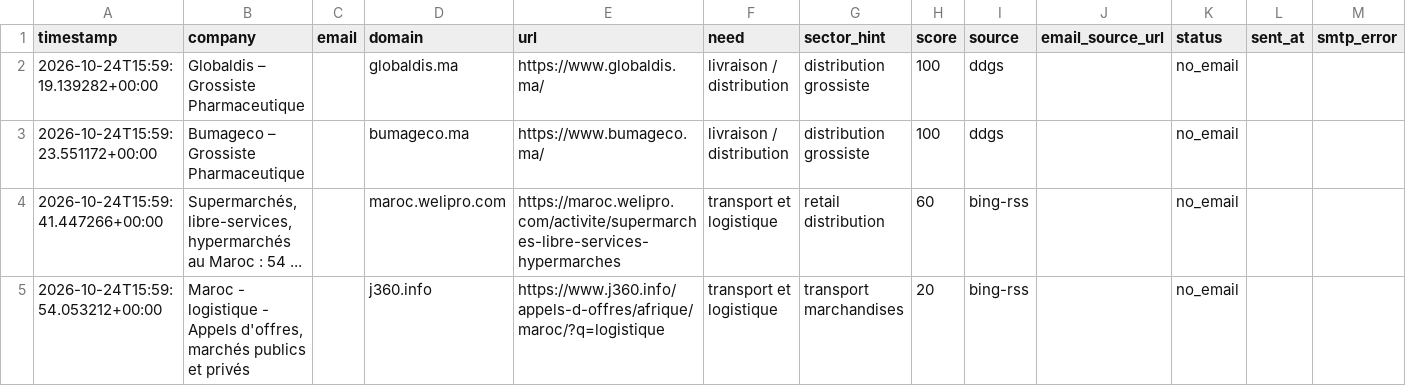
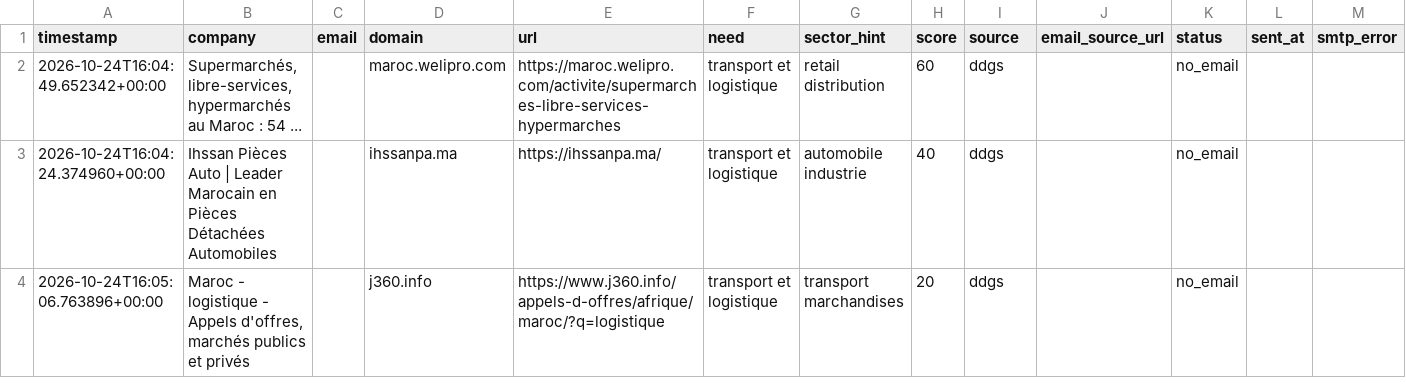
Before and after one commit to OMAR3689/OMAR3689, a CSV file: transport-lead-agent/data/leads.csv, drawn as a sheet.

```diff
--- a/transport-lead-agent/data/leads.csv
+++ b/transport-lead-agent/data/leads.csv
@@ -1,5 +1,4 @@
 timestamp,company,email,domain,url,need,sector_hint,score,source,email_source_url,status,sent_at,smtp_error
-2026-10-24T15:59:19.139282+00:00,Globaldis – Grossiste Pharmaceutique,,globaldis.ma,https://www.globaldis.ma/,livraison / distribution,distribution grossiste,100,ddgs,,no_email,,
-2026-10-24T15:59:23.551172+00:00,Bumageco – Grossiste Pharmaceutique,,bumageco.ma,https://www.bumageco.ma/,livraison / distribution,distribution grossiste,100,ddgs,,no_email,,
-2026-10-24T15:59:41.447266+00:00,"Supermarchés, libre-services, hypermarchés au Maroc : 54 ...",,maroc.welipro.com,https://maroc.welipro.com/activite/supermarches-libre-services-hypermarches,transport et logistique,retail distribution,60,bing-rss,,no_email,,
-2026-10-24T15:59:54.053212+00:00,"Maroc - logistique - Appels d'offres, marchés publics et privés",,j360.info,https://www.j360.info/appels-d-offres/afrique/maroc/?q=logistique,transport et logistique,transport marchandises,20,bing-rss,,no_email,,
+2026-10-24T16:04:49.652342+00:00,"Supermarchés, libre-services, hypermarchés au Maroc : 54 ...",,maroc.welipro.com,https://maroc.welipro.com/activite/supermarches-libre-services-hypermarches,transport et logistique,retail distribution,60,ddgs,,no_email,,
+2026-10-24T16:04:24.374960+00:00,Ihssan Pièces Auto | Leader Marocain en Pièces Détachées Automobiles,,ihssanpa.ma,https://ihssanpa.ma/,transport et logistique,automobile industrie,40,ddgs,,no_email,,
+2026-10-24T16:05:06.763896+00:00,"Maroc - logistique - Appels d'offres, marchés publics et privés",,j360.info,https://www.j360.info/appels-d-offres/afrique/maroc/?q=logistique,transport et logistique,transport marchandises,20,ddgs,,no_email,,
```
Also changed, not shown: 1 other file.
